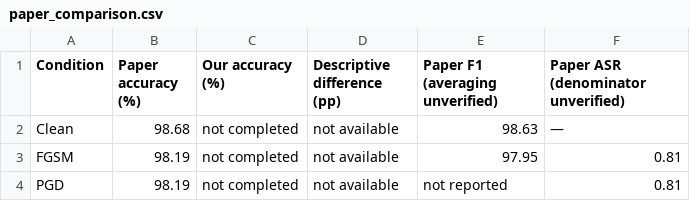
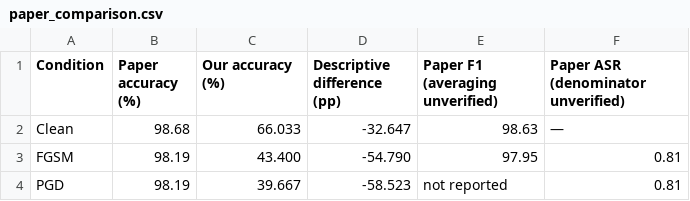
Before and after one commit to LoriKis/iot-ids-quantization-robustness, a CSV file: reports/milestone1-artifact/paper_comparison.csv, drawn as a sheet.

```diff
--- a/reports/milestone1-artifact/paper_comparison.csv
+++ b/reports/milestone1-artifact/paper_comparison.csv
@@ -1,4 +1,4 @@
 Condition,Paper accuracy (%),Our accuracy (%),Descriptive difference (pp),Paper F1 (averaging unverified),Paper ASR (denominator unverified)
-Clean,98.68,not completed,not available,98.63,—
-FGSM,98.19,not completed,not available,97.95,0.81
-PGD,98.19,not completed,not available,not reported,0.81
+Clean,98.68,66.033,-32.647,98.63,—
+FGSM,98.19,43.400,-54.790,97.95,0.81
+PGD,98.19,39.667,-58.523,not reported,0.81
```
Also changed, not shown: reports/milestone1-artifact/summary.csv, 7 other files.
